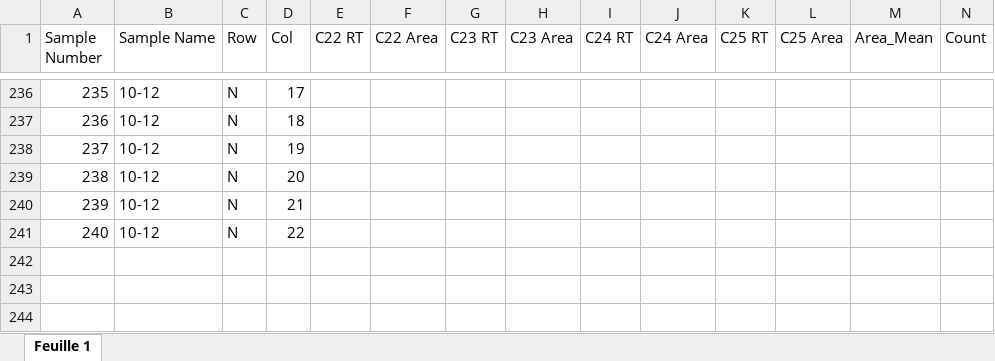
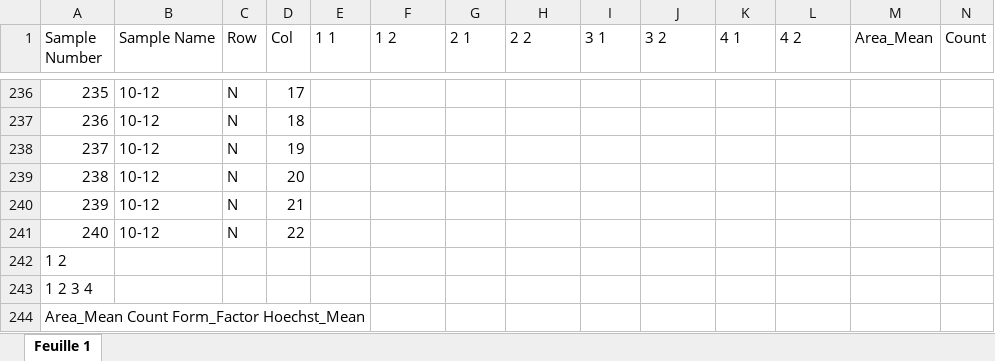
Before and after one commit to jiheneoueslati/Stage_Apteeus, an Excel workbook: extraction/pageform_etape1.xlsx, sheet Feuille 1, drawn as a sheet; only a part is shown, gaps mark what is left out; values as stored, in another font and other column widths than the file's, no borders; rows hold the shown columns only; the diff names each change by its address in the sheet, - before the commit and + after, or states it on an @@ line.

```diff
--- a/extraction/pageform_etape1.xlsx (sheet Feuille 1)
+++ b/extraction/pageform_etape1.xlsx (sheet Feuille 1)
-E1: C22 RT
+E1: 1 1
-F1: C22 Area
+F1: 1 2
-G1: C23 RT
+G1: 2 1
-H1: C23 Area
+H1: 2 2
-I1: C24 RT
+I1: 3 1
-J1: C24 Area
+J1: 3 2
-K1: C25 RT
+K1: 4 1
-L1: C25 Area
+L1: 4 2
+row 242: 1 2
+row 243: 1 2 3 4
+row 244: Area_Mean Count Form_Factor Hoechst_Mean
```
Also changed, not shown: extraction/remplissage_etape2.xlsx, 20 other files.
